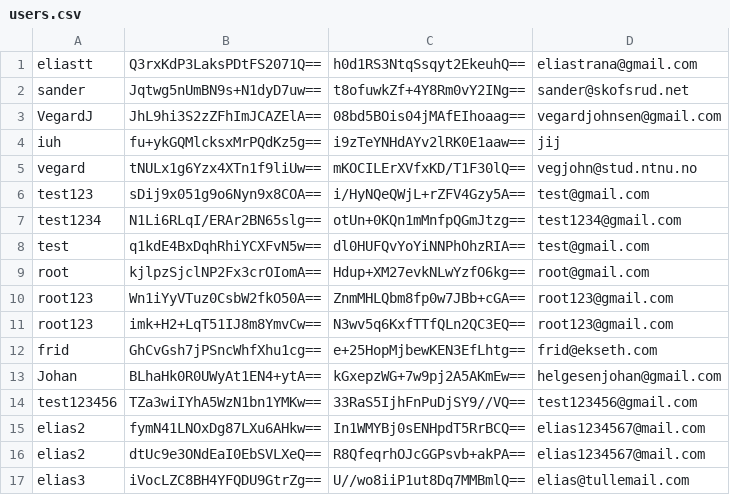
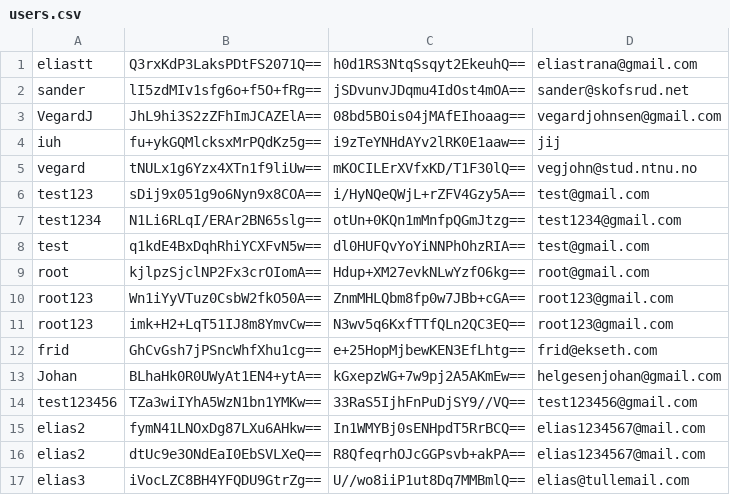
Before and after one commit to Eliastrana/PBS, a CSV file: src/main/resources/users.csv, drawn as a sheet.

```diff
--- a/src/main/resources/users.csv
+++ b/src/main/resources/users.csv
@@ -1,3 +1,3 @@
 eliastt,Q3rxKdP3LaksPDtFS2071Q==,h0d1RS3NtqSsqyt2EkeuhQ==,eliastrana@gmail.com
-sander,Jqtwg5nUmBN9s+N1dyD7uw==,t8ofuwkZf+4Y8Rm0vY2INg==,sander@skofsrud.net
+sander,lI5zdMIv1sfg6o+f5O+fRg==,jSDvunvJDqmu4IdOst4mOA==,sander@skofsrud.net
 VegardJ,JhL9hi3S2zZFhImJCAZElA==,08bd5BOis04jMAfEIhoaag==,vegardjohnsen@gmail.com
```
Also changed, not shown: 1 other file.
